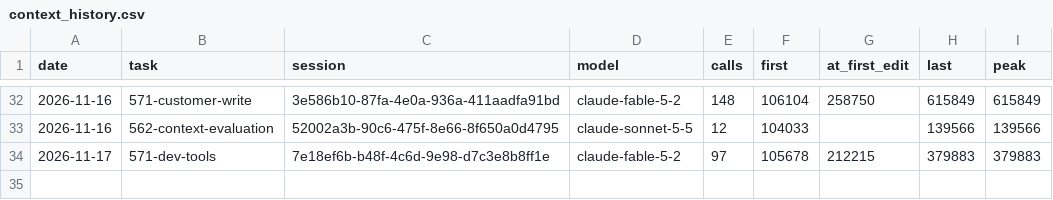
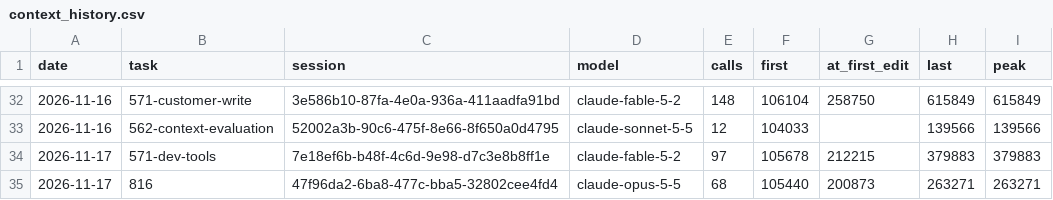
Before and after one commit to Maeximilion/Maex-Voice-Agent, a CSV file: docs/metrics/context_history.csv, drawn as a sheet; only a part is shown, gaps mark what is left out.

```diff
--- a/docs/metrics/context_history.csv
+++ b/docs/metrics/context_history.csv
@@ -34 +34,2 @@ date,task,session,model,calls,first,at_first_edit,last,peak
 2026-11-17,571-dev-tools,7e18ef6b-b48f-4c6d-9e98-d7c3e8b8ff1e,claude-fable-5-2,97,105678,212215,379883,379883
+2026-11-17,816,47f96da2-6ba8-477c-bba5-32802cee4fd4,claude-opus-5-5,68,105440,200873,263271,263271
```
Also changed, not shown: docs/metrics/routing_history.csv, 10 other files.
